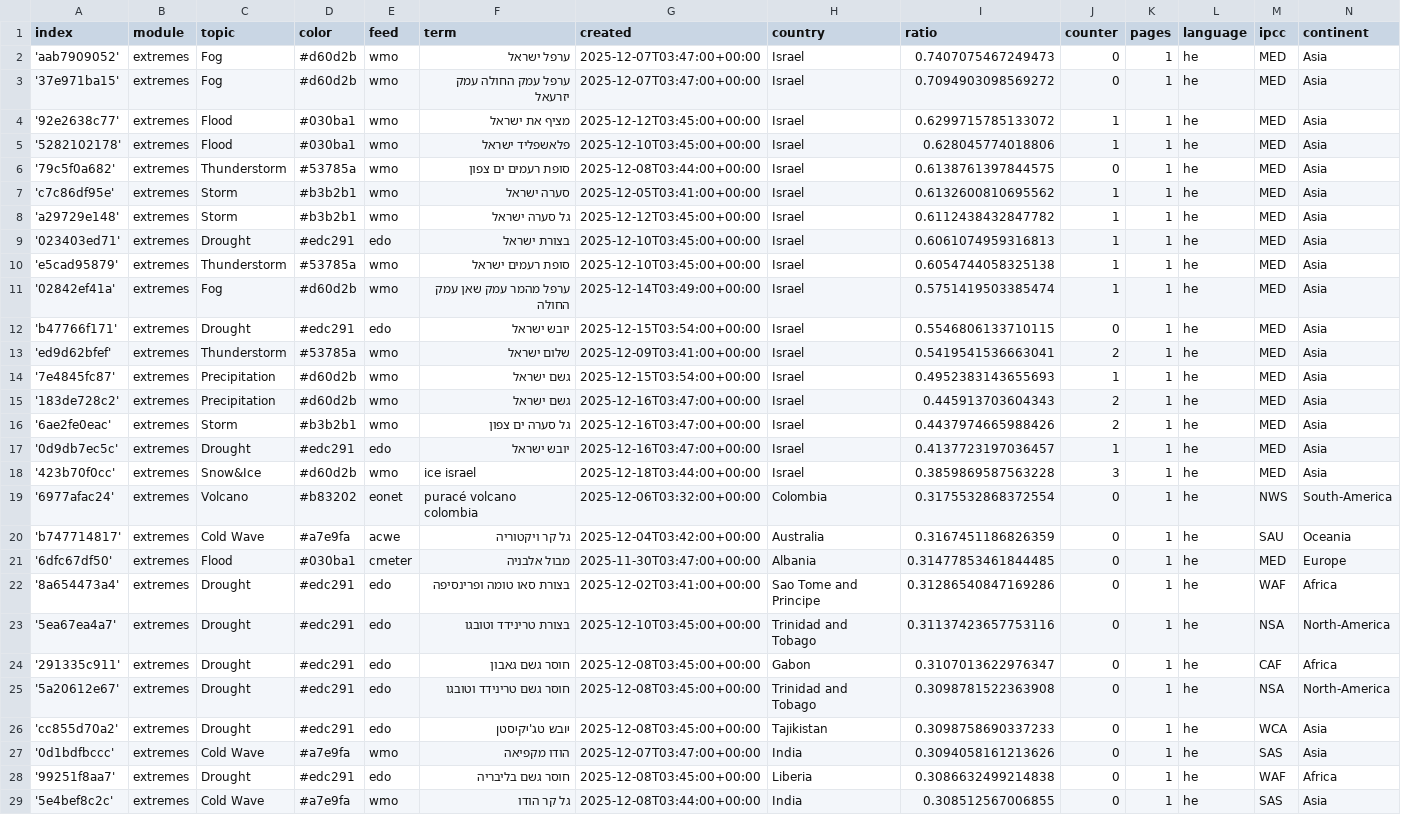
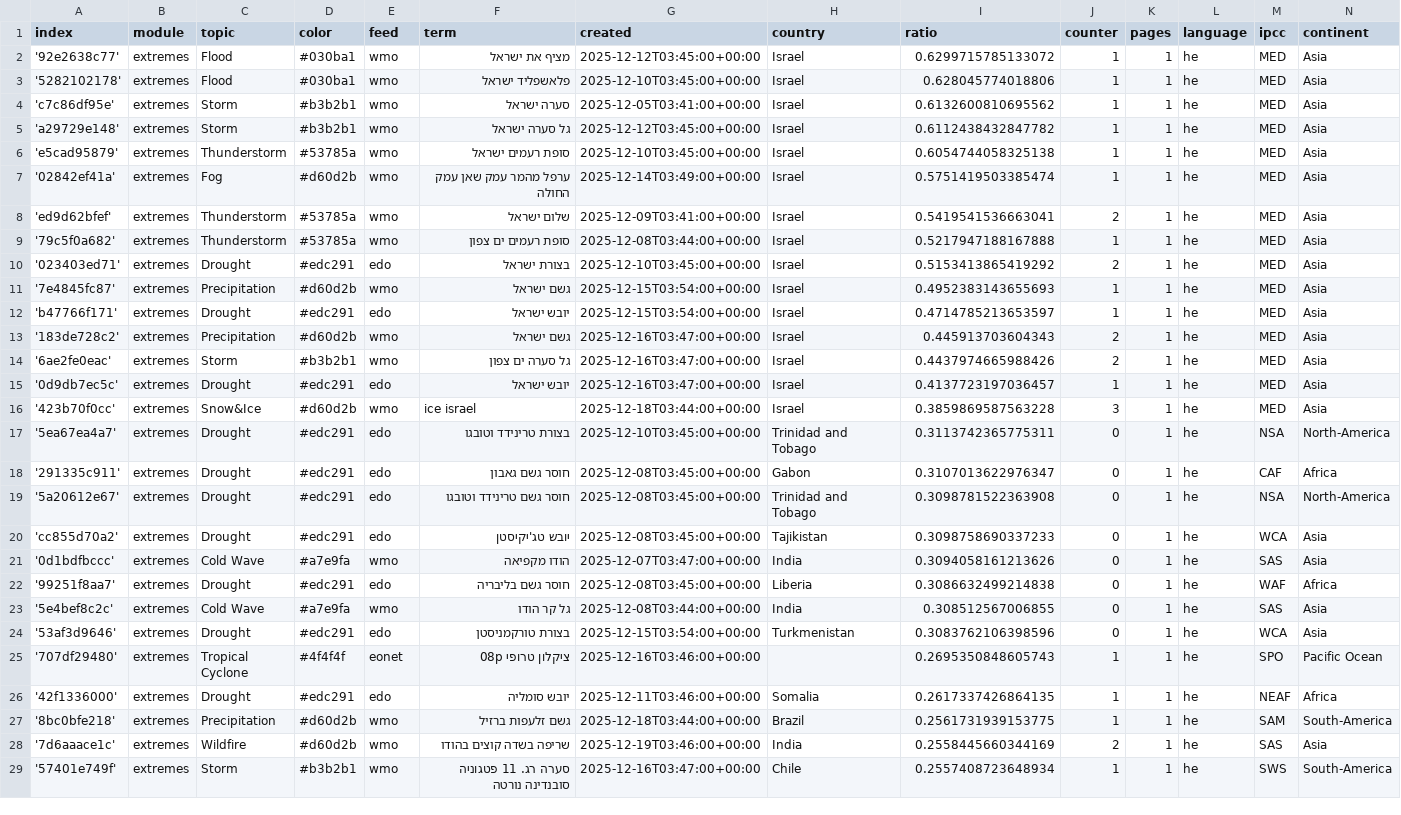
Before and after one commit to picawe-news/hebrewExtremes, a CSV file: terms.csv, drawn as a sheet; only a part is shown; the shorter side is filled out with more unchanged rows.

Commit message:
Commit from GitHub Actions (harvest:0.0)

```diff
--- a/terms.csv
+++ b/terms.csv
@@ -1,15 +1,13 @@
 index,module,topic,color,feed,term,created,country,ratio,counter,pages,language,ipcc,continent
-'aab7909052',extremes,Fog,#d60d2b,wmo,ערפל ישראל,2025-12-07T03:47:00+00:00,Israel,0.7407075467249473,0,1,he,MED,Asia
-'37e971ba15',extremes,Fog,#d60d2b,wmo,ערפל עמק החולה עמק יזרעאל,2025-12-07T03:47:00+00:00,Israel,0.7094903098569272,0,1,he,MED,Asia
 '92e2638c77',extremes,Flood,#030ba1,wmo,מציף את ישראל,2025-12-12T03:45:00+00:00,Israel,0.6299715785133072,1,1,he,MED,Asia
 '5282102178',extremes,Flood,#030ba1,wmo,פלאשפליד ישראל,2025-12-10T03:45:00+00:00,Israel,0.628045774018806,1,1,he,MED,Asia
-'79c5f0a682',extremes,Thunderstorm,#53785a,wmo,סופת רעמים ים צפון,2025-12-08T03:44:00+00:00,Israel,0.6138761397844575,0,1,he,MED,Asia
 'c7c86df95e',extremes,Storm,#b3b2b1,wmo,סערה ישראל,2025-12-05T03:41:00+00:00,Israel,0.6132600810695562,1,1,he,MED,Asia
 'a29729e148',extremes,Storm,#b3b2b1,wmo,גל סערה ישראל,2025-12-12T03:45:00+00:00,Israel,0.6112438432847782,1,1,he,MED,Asia
-'023403ed71',extremes,Drought,#edc291,edo,בצורת ישראל,2025-12-10T03:45:00+00:00,Israel,0.6061074959316813,1,1,he,MED,Asia
 'e5cad95879',extremes,Thunderstorm,#53785a,wmo,סופת רעמים ישראל,2025-12-10T03:45:00+00:00,Israel,0.6054744058325138,1,1,he,MED,Asia
 '02842ef41a',extremes,Fog,#d60d2b,wmo,ערפל מהמר עמק שאן עמק החולה,2025-12-14T03:49:00+00:00,Israel,0.5751419503385474,1,1,he,MED,Asia
-'b47766f171',extremes,Drought,#edc291,edo,יובש ישראל,2025-12-15T03:54:00+00:00,Israel,0.5546806133710115,0,1,he,MED,Asia
 'ed9d62bfef',extremes,Thunderstorm,#53785a,wmo,שלום ישראל,2025-12-09T03:41:00+00:00,Israel,0.5419541536663041,2,1,he,MED,Asia
+'79c5f0a682',extremes,Thunderstorm,#53785a,wmo,סופת רעמים ים צפון,2025-12-08T03:44:00+00:00,Israel,0.5217947188167888,1,1,he,MED,Asia
+'023403ed71',extremes,Drought,#edc291,edo,בצורת ישראל,2025-12-10T03:45:00+00:00,Israel,0.5153413865419292,2,1,he,MED,Asia
 '7e4845fc87',extremes,Precipitation,#d60d2b,wmo,גשם ישראל,2025-12-15T03:54:00+00:00,Israel,0.4952383143655693,1,1,he,MED,Asia
+'b47766f171',extremes,Drought,#edc291,edo,יובש ישראל,2025-12-15T03:54:00+00:00,Israel,0.4714785213653597,1,1,he,MED,Asia
 '183de728c2',extremes,Precipitation,#d60d2b,wmo,גשם ישראל,2025-12-16T03:47:00+00:00,Israel,0.445913703604343,2,1,he,MED,Asia
@@ -18,7 +16,3 @@ index,module,topic,color,feed,term,created,country,ratio,counter,pages,language,
 '423b70f0cc',extremes,Snow&Ice,#d60d2b,wmo,ice israel,2025-12-18T03:44:00+00:00,Israel,0.3859869587563228,3,1,he,MED,Asia
-'6977afac24',extremes,Volcano,#b83202,eonet,puracé volcano colombia,2025-12-06T03:32:00+00:00,Colombia,0.3175532868372554,0,1,he,NWS,South-America
-'b747714817',extremes,Cold Wave,#a7e9fa,acwe,גל קר ויקטוריה,2025-12-04T03:42:00+00:00,Australia,0.3167451186826359,0,1,he,SAU,Oceania
-'6dfc67df50',extremes,Flood,#030ba1,cmeter,מבול אלבניה,2025-11-30T03:47:00+00:00,Albania,0.31477853461844485,0,1,he,MED,Europe
-'8a654473a4',extremes,Drought,#edc291,edo,בצורת סאו טומה ופרינסיפה,2025-12-02T03:41:00+00:00,Sao Tome and Principe,0.31286540847169286,0,1,he,WAF,Africa
-'5ea67ea4a7',extremes,Drought,#edc291,edo,בצורת טרינידד וטובגו,2025-12-10T03:45:00+00:00,Trinidad and Tobago,0.31137423657753116,0,1,he,NSA,North-America
+'5ea67ea4a7',extremes,Drought,#edc291,edo,בצורת טרינידד וטובגו,2025-12-10T03:45:00+00:00,Trinidad and Tobago,0.3113742365775311,0,1,he,NSA,North-America
 '291335c911',extremes,Drought,#edc291,edo,חוסר גשם גאבון,2025-12-08T03:45:00+00:00,Gabon,0.3107013622976347,0,1,he,CAF,Africa
```
